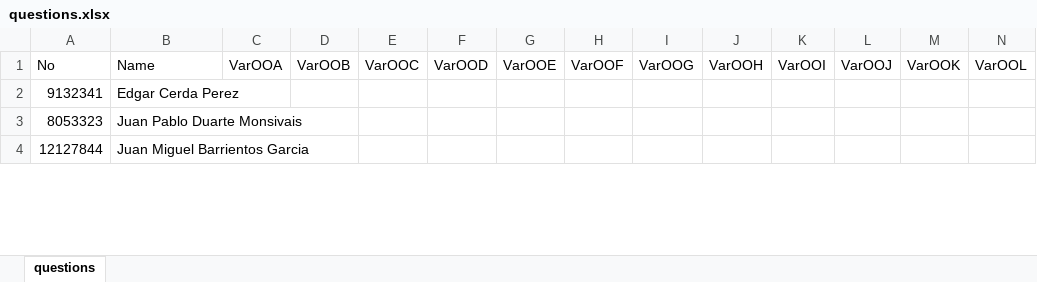
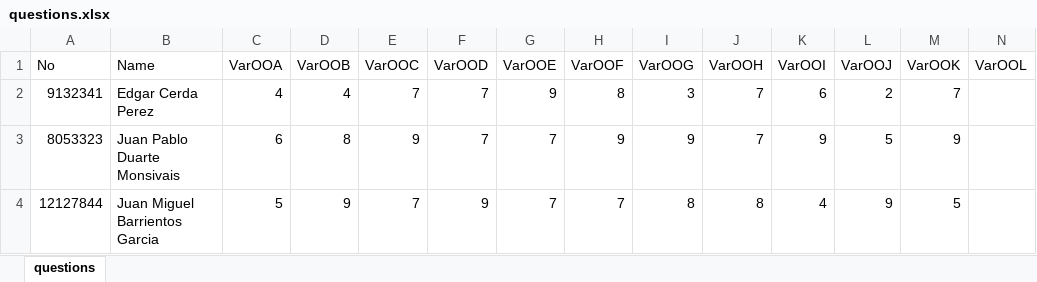
Before and after one commit to skgadi/Courses, an Excel workbook: 2016-07-12/FIME-8A/Homework001/db/questions.xlsx, sheet questions, drawn as a sheet; only a part is shown; values as stored, in another font and other column widths than the file's, no borders; the diff covers the shown part only; the diff names each change by its address in the sheet, - before the commit and + after, or states it on an @@ line.

Commit message:
First homework is updated

```diff
--- a/2016-07-12/FIME-8A/Homework001/db/questions.xlsx (sheet questions)
+++ b/2016-07-12/FIME-8A/Homework001/db/questions.xlsx (sheet questions)
-C2 (VarOOA): (empty)
+C2 (VarOOA): 4
-D2 (VarOOB): (empty)
+D2 (VarOOB): 4
-E2 (VarOOC): (empty)
+E2 (VarOOC): 7
-F2:F3 (VarOOD): (empty)
+F2:F3 (VarOOD): 7
-G2 (VarOOE): (empty)
+G2 (VarOOE): 9
-H2 (VarOOF): (empty)
+H2 (VarOOF): 8
-I2 (VarOOG): (empty)
+I2 (VarOOG): 3
-J2:J3 (VarOOH): (empty)
+J2:J3 (VarOOH): 7
-K2 (VarOOI): (empty)
+K2 (VarOOI): 6
-L2 (VarOOJ): (empty)
+L2 (VarOOJ): 2
-M2 (VarOOK): (empty)
+M2 (VarOOK): 7
-C3 (VarOOA): (empty)
+C3 (VarOOA): 6
-D3 (VarOOB): (empty)
+D3 (VarOOB): 8
-E3 (VarOOC): (empty)
+E3 (VarOOC): 9
-G3:G4 (VarOOE): (empty)
+G3:G4 (VarOOE): 7
-H3 (VarOOF): (empty)
+H3 (VarOOF): 9
-I3 (VarOOG): (empty)
+I3 (VarOOG): 9
-K3 (VarOOI): (empty)
+K3 (VarOOI): 9
-L3 (VarOOJ): (empty)
+L3 (VarOOJ): 5
-M3 (VarOOK): (empty)
+M3 (VarOOK): 9
-C4 (VarOOA): (empty)
+C4 (VarOOA): 5
-D4 (VarOOB): (empty)
+D4 (VarOOB): 9
-E4 (VarOOC): (empty)
+E4 (VarOOC): 7
-F4 (VarOOD): (empty)
+F4 (VarOOD): 9
-H4 (VarOOF): (empty)
+H4 (VarOOF): 7
-I4 (VarOOG): (empty)
+I4 (VarOOG): 8
-J4 (VarOOH): (empty)
+J4 (VarOOH): 8
-K4 (VarOOI): (empty)
+K4 (VarOOI): 4
-L4 (VarOOJ): (empty)
+L4 (VarOOJ): 9
-M4 (VarOOK): (empty)
+M4 (VarOOK): 5
```
Also changed, not shown: 209 edited cells elsewhere in this sheet, 10 other files.
